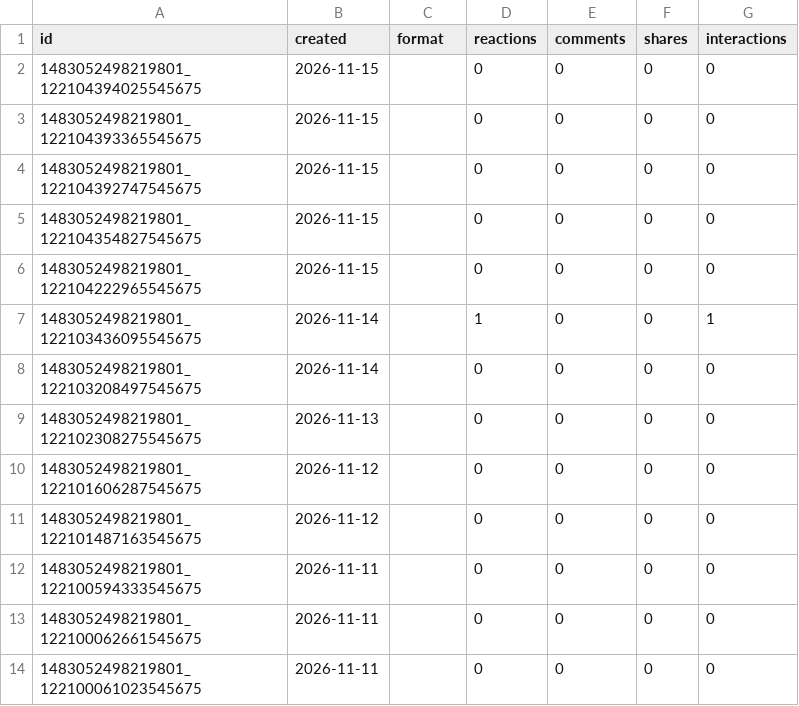
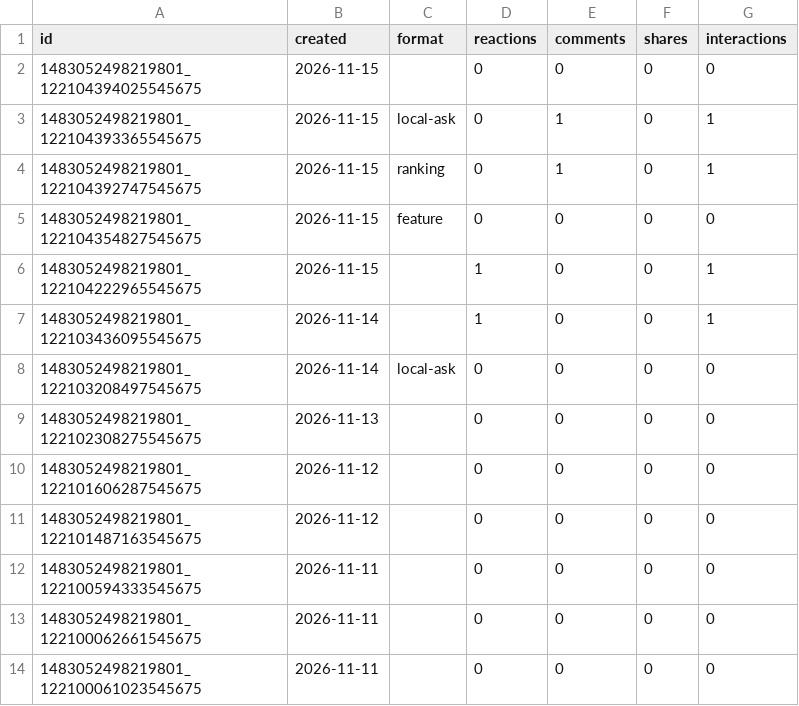
Before and after one commit to ThorstenGru/nordic-fuel-prices, a CSV file: docs/facebook/insights_posts.csv, drawn as a sheet.

```diff
--- a/docs/facebook/insights_posts.csv
+++ b/docs/facebook/insights_posts.csv
@@ -2,8 +2,8 @@ id,created,format,reactions,comments,shares,interactions
 1483052498219801_122104394025545675,2026-11-15,,0,0,0,0
-1483052498219801_122104393365545675,2026-11-15,,0,0,0,0
-1483052498219801_122104392747545675,2026-11-15,,0,0,0,0
-1483052498219801_122104354827545675,2026-11-15,,0,0,0,0
-1483052498219801_122104222965545675,2026-11-15,,0,0,0,0
+1483052498219801_122104393365545675,2026-11-15,local-ask,0,1,0,1
+1483052498219801_122104392747545675,2026-11-15,ranking,0,1,0,1
+1483052498219801_122104354827545675,2026-11-15,feature,0,0,0,0
+1483052498219801_122104222965545675,2026-11-15,,1,0,0,1
 1483052498219801_122103436095545675,2026-11-14,,1,0,0,1
-1483052498219801_122103208497545675,2026-11-14,,0,0,0,0
+1483052498219801_122103208497545675,2026-11-14,local-ask,0,0,0,0
 1483052498219801_122102308275545675,2026-11-13,,0,0,0,0
```
Also changed, not shown: 1 other file.
